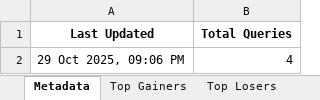
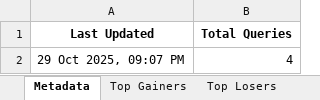
Before and after one commit to twyvernss/market-health-data, an Excel workbook: market_health_data.xlsx, sheet Metadata, drawn as a sheet; values as stored, in another font and other column widths than the file's, no borders; the diff names each change by its address in the sheet, - before the commit and + after, or states it on an @@ line.

Commit message:
Update data: 2025-10-29 21:07

```diff
--- a/market_health_data.xlsx (sheet Metadata)
+++ b/market_health_data.xlsx (sheet Metadata)
-A2 (Last Updated): 29 Oct 2025, 09:06 PM
+A2 (Last Updated): 29 Oct 2025, 09:07 PM
```
